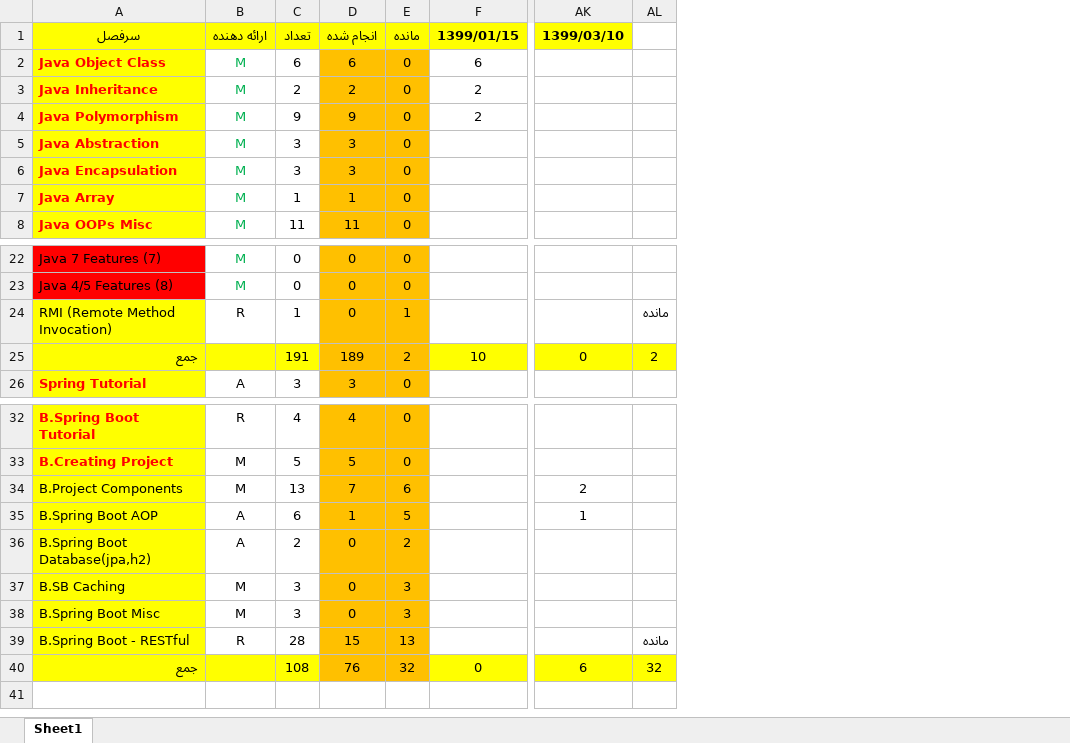
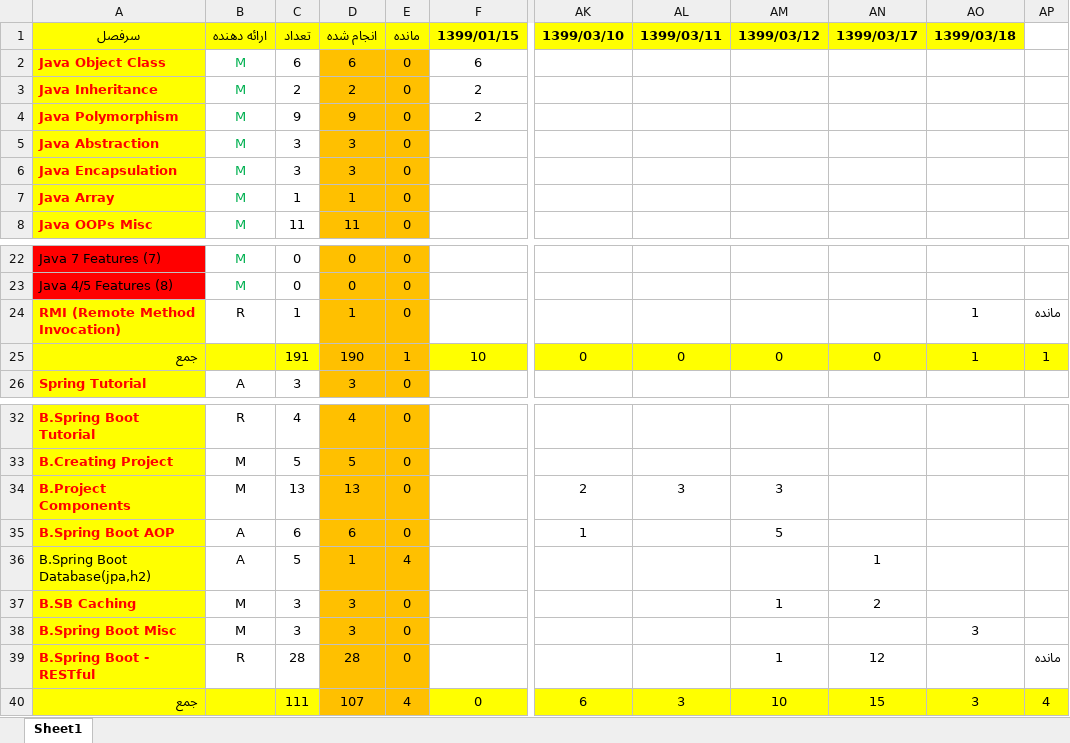
Before and after one commit to motaharinia/learning, an Excel workbook: Development/javacore.xlsx, sheet Sheet1, drawn as a sheet; only a part is shown, gaps mark what is left out; values as stored, in another font and other column widths than the file's, no borders; addresses are those after the commit; the diff names each change by its address in the sheet, - before the commit and + after, or states it on an @@ line.

```diff
--- a/Development/javacore.xlsx (sheet Sheet1)
+++ b/Development/javacore.xlsx (sheet Sheet1)
+column AL (1399/03/11), row 25: 0; rows 34-40: 3 |  |  |  |  |  | 3
+column AM (1399/03/12), row 25: 0; rows 34-40: 3 | 5 |  | 1 |  | 1 | 10
+column AN (1399/03/17), row 25: 0; rows 36-40: 1 | 2 |  | 12 | 15
+column AO (1399/03/18), rows 24-25: 1 | 1; rows 38-40: 3 |  | 3
@@ A24 bold: off → on, text colour: black → #FF0000 @@
-D24 (انجام شده): 0
+D24 (انجام شده): 1
-E24 (مانده): 1
+E24 (مانده): 0
-D25 (انجام شده): 189
+D25 (انجام شده): 190
-E25 (مانده): 2
+E25 (مانده): 1
-AP25: 2
+AP25: 1
@@ A34:A35 bold: off → on, text colour: black → #FF0000 @@
-D34 (انجام شده): 7
+D34 (انجام شده): 13
-E34 (مانده): 6
+E34 (مانده): 0
-D35 (انجام شده): 1
+D35 (انجام شده): 6
-E35 (مانده): 5
+E35 (مانده): 0
-C36 (تعداد): 2
+C36 (تعداد): 5
-D36 (انجام شده): 0
+D36 (انجام شده): 1
-E36 (مانده): 2
+E36 (مانده): 4
@@ A37:A39 bold: off → on, text colour: black → #FF0000 @@
-D37:D38 (انجام شده): 0
+D37:D38 (انجام شده): 3
-E37:E38 (مانده): 3
+E37:E38 (مانده): 0
-D39 (انجام شده): 15
+D39 (انجام شده): 28
-E39 (مانده): 13
+E39 (مانده): 0
-C40 (تعداد): 108
+C40 (تعداد): 111
-D40 (انجام شده): 76
+D40 (انجام شده): 107
-E40 (مانده): 32
+E40 (مانده): 4
-AP40: 32
+AP40: 4
```
Also changed, not shown: formulas that keep their value, 52 other files.
